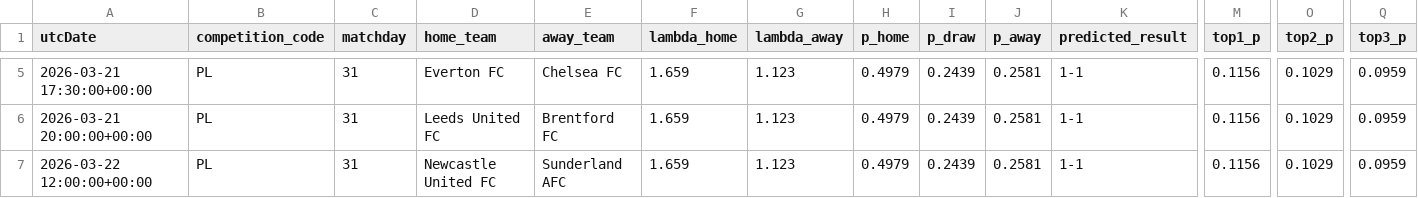
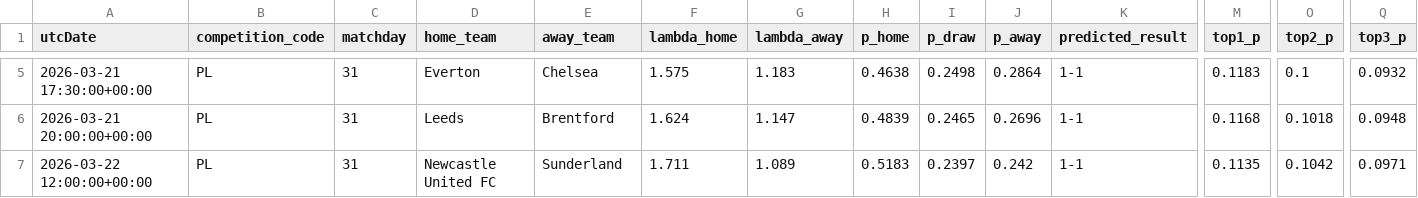
Before and after one commit to AllanGraver/Premier-League-Predictor, a CSV file: data/predictions.csv, drawn as a sheet; only a part is shown, gaps mark what is left out; the diff covers the shown part only; the diff names each change by its address in the sheet, - before the commit and + after, or states it on an @@ line.

```diff
--- a/data/predictions.csv
+++ b/data/predictions.csv
-D5 (home_team): Everton FC
+D5 (home_team): Everton
-E5 (away_team): Chelsea FC
+E5 (away_team): Chelsea
-F5 (lambda_home): 1.659
+F5 (lambda_home): 1.575
-G5 (lambda_away): 1.123
+G5 (lambda_away): 1.183
-H5 (p_home): 0.4979
+H5 (p_home): 0.4638
-I5 (p_draw): 0.2439
+I5 (p_draw): 0.2498
-J5 (p_away): 0.2581
+J5 (p_away): 0.2864
-M5 (top1_p): 0.1156
+M5 (top1_p): 0.1183
-O5 (top2_p): 0.1029
+O5 (top2_p): 0.1
-Q5 (top3_p): 0.0959
+Q5 (top3_p): 0.0932
-D6 (home_team): Leeds United FC
+D6 (home_team): Leeds
-E6 (away_team): Brentford FC
+E6 (away_team): Brentford
-F6 (lambda_home): 1.659
+F6 (lambda_home): 1.624
-G6 (lambda_away): 1.123
+G6 (lambda_away): 1.147
-H6 (p_home): 0.4979
+H6 (p_home): 0.4839
-I6 (p_draw): 0.2439
+I6 (p_draw): 0.2465
-J6 (p_away): 0.2581
+J6 (p_away): 0.2696
-M6 (top1_p): 0.1156
+M6 (top1_p): 0.1168
-O6 (top2_p): 0.1029
+O6 (top2_p): 0.1018
-Q6 (top3_p): 0.0959
+Q6 (top3_p): 0.0948
-E7 (away_team): Sunderland AFC
+E7 (away_team): Sunderland
-F7 (lambda_home): 1.659
+F7 (lambda_home): 1.711
-G7 (lambda_away): 1.123
+G7 (lambda_away): 1.089
-H7 (p_home): 0.4979
+H7 (p_home): 0.5183
-I7 (p_draw): 0.2439
+I7 (p_draw): 0.2397
-J7 (p_away): 0.2581
+J7 (p_away): 0.242
-M7 (top1_p): 0.1156
+M7 (top1_p): 0.1135
-O7 (top2_p): 0.1029
+O7 (top2_p): 0.1042
-Q7 (top3_p): 0.0959
+Q7 (top3_p): 0.0971
```
Also changed, not shown: 50 edited cells elsewhere in this file, data/matches.csv, 1 other file.
